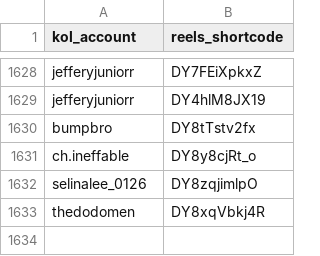
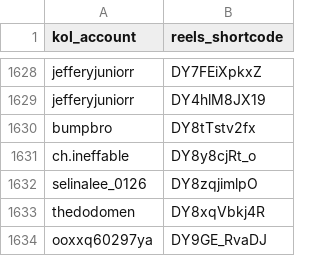
Before and after one commit to sabina-lu/kol-analysis-v2, a CSV file: data/reels_static_info.csv, drawn as a sheet; only a part is shown, gaps mark what is left out.

```diff
--- a/data/reels_static_info.csv
+++ b/data/reels_static_info.csv
@@ -1633 +1633,2 @@ selinalee_0126,DY8zqjimlpO
 thedodomen,DY8xqVbkj4R
+ooxxq60297ya,DY9GE_RvaDJ
```
Also changed, not shown: data/profile_post_state.csv.
